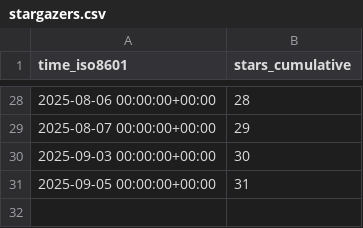
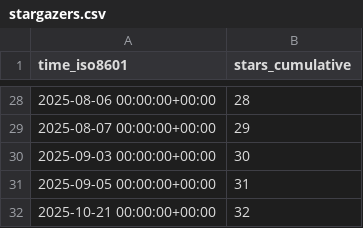
Before and after one commit to csrc-sdsu/mole, a CSV file: csrc-sdsu/mole/ghrs-data/stargazers.csv, drawn as a sheet; only a part is shown, gaps mark what is left out.

```diff
--- a/csrc-sdsu/mole/ghrs-data/stargazers.csv
+++ b/csrc-sdsu/mole/ghrs-data/stargazers.csv
@@ -31 +31,2 @@ time_iso8601,stars_cumulative
 2025-09-05 00:00:00+00:00,31
+2025-10-21 00:00:00+00:00,32
```
